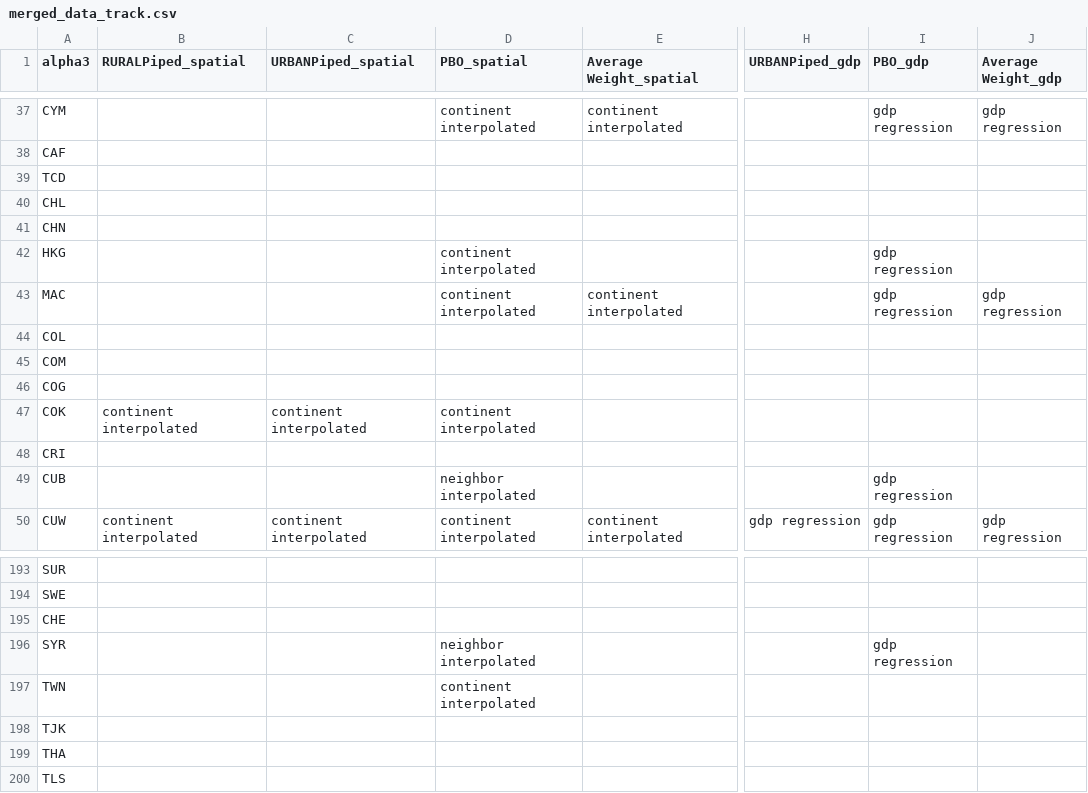
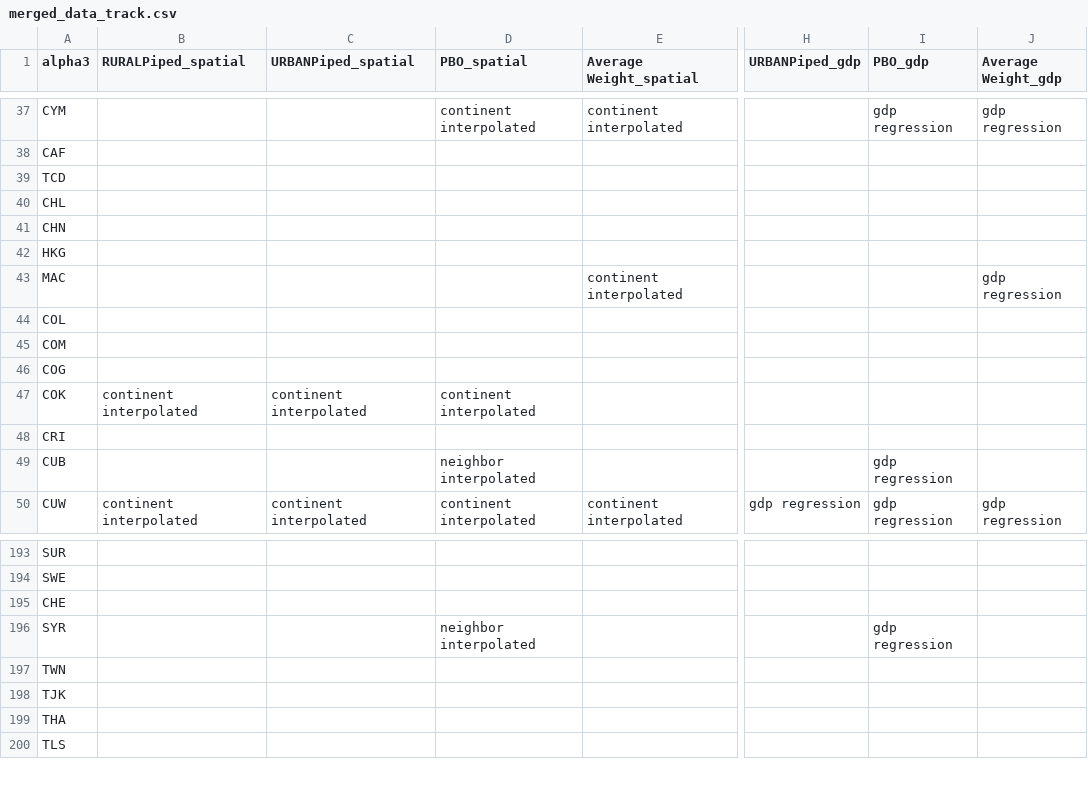
Before and after one commit to allfed/water-access, a CSV file: data/processed/semi-processed/merged_data_track.csv, drawn as a sheet; only a part is shown, gaps mark what is left out; the diff names each change by its address in the sheet, - before the commit and + after, or states it on an @@ line.

```diff
--- a/data/processed/semi-processed/merged_data_track.csv
+++ b/data/processed/semi-processed/merged_data_track.csv
-D42:D43 (PBO_spatial): continent interpolated
+D42:D43 (PBO_spatial): (empty)
-I42:I43 (PBO_gdp): gdp regression
+I42:I43 (PBO_gdp): (empty)
-D197 (PBO_spatial): continent interpolated
+D197 (PBO_spatial): (empty)
```
Also changed, not shown: data/processed/merged_data.csv, 1 other file.
